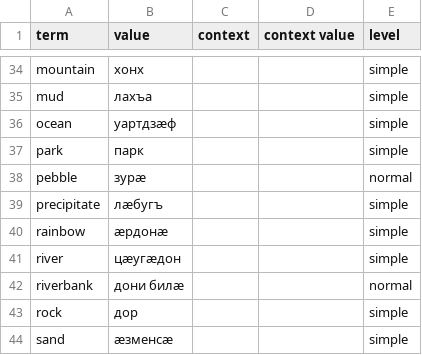
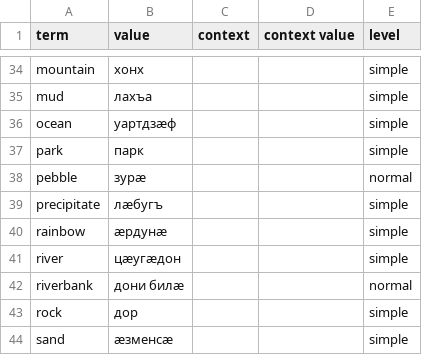
Before and after one commit to nmb10/sorat_translations, a CSV file: main/dig/nature_dig.csv, drawn as a sheet; only a part is shown, gaps mark what is left out.

Commit message:
Cosmetics.

```diff
--- a/main/dig/nature_dig.csv
+++ b/main/dig/nature_dig.csv
@@ -39,3 +39,3 @@ pebble,зурæ,,,normal
 precipitate,лæбугъ,,,simple
-rainbow,æрдонæ,,,simple
+rainbow,æрдунæ,,,simple
 river,цæугæдон,,,simple
```
